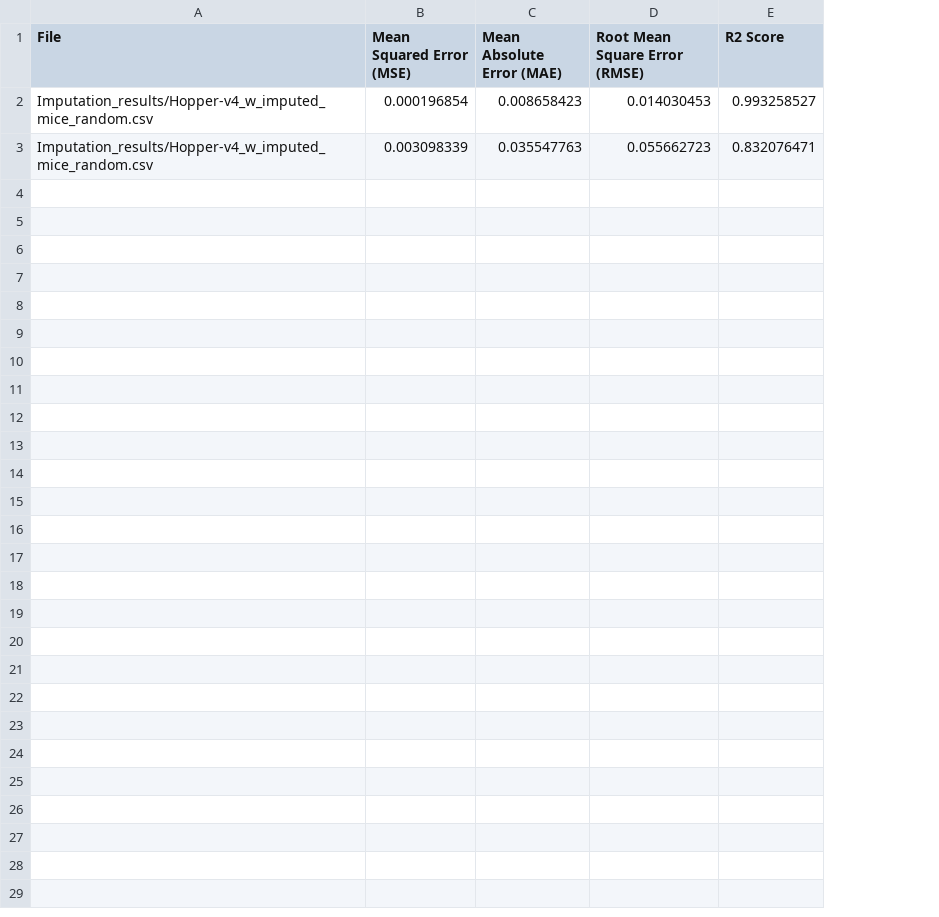
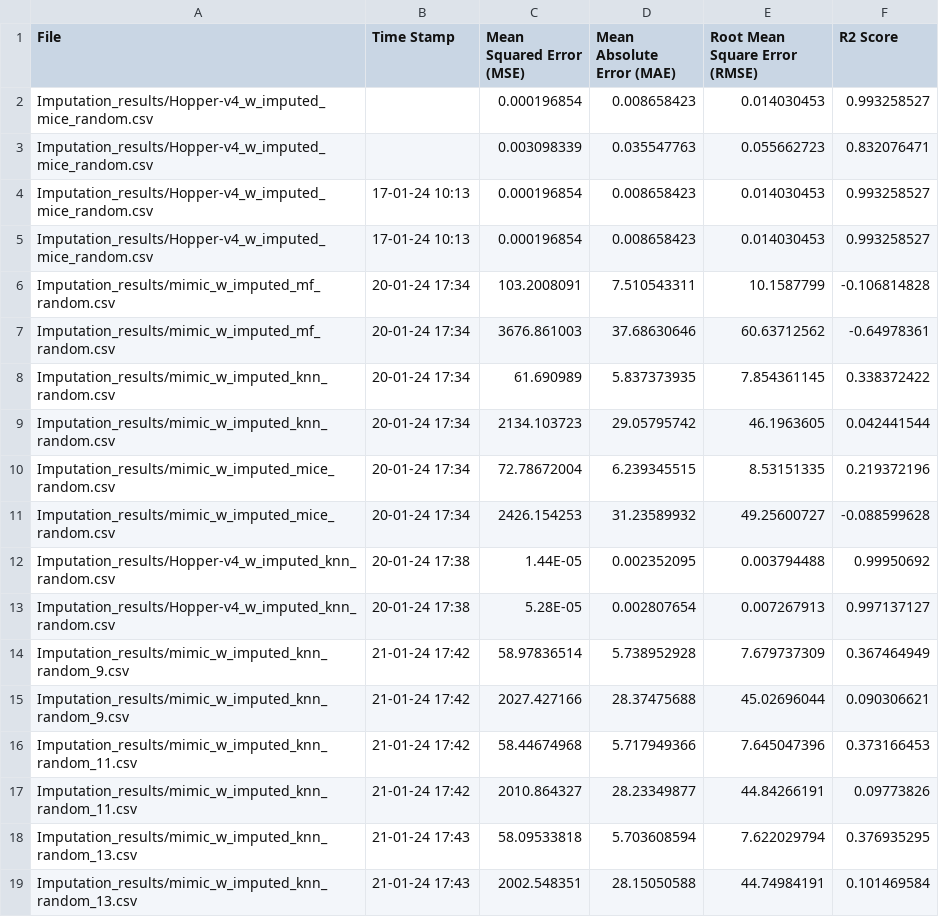
Before and after one commit to iprathmeshdudhe/Data-Imputation-Techniques, a CSV file: evals/evaluations.csv, drawn as a sheet; the diff names each change by its address in the sheet, - before the commit and + after, or states it on an @@ line.

Commit message:
modified the code to work on column names

```diff
--- a/evals/evaluations.csv
+++ b/evals/evaluations.csv
+column B (Time Stamp), empty
+row 4: Imputation_results/Hopper-v4_w_imputed_mice_random.csv | 17-01-24 10:13 | 0.000196854 | 0.008658423 | 0.014030453 | 0.993258527
+row 5: Imputation_results/Hopper-v4_w_imputed_mice_random.csv | 17-01-24 10:13 | 0.000196854 | 0.008658423 | 0.014030453 | 0.993258527
+row 6: Imputation_results/mimic_w_imputed_mf_random.csv | 20-01-24 17:34 | 103.2008091 | 7.510543311 | 10.1587799 | -0.106814828
+row 7: Imputation_results/mimic_w_imputed_mf_random.csv | 20-01-24 17:34 | 3676.861003 | 37.68630646 | 60.63712562 | -0.64978361
+row 8: Imputation_results/mimic_w_imputed_knn_random.csv | 20-01-24 17:34 | 61.690989 | 5.837373935 | 7.854361145 | 0.338372422
+row 9: Imputation_results/mimic_w_imputed_knn_random.csv | 20-01-24 17:34 | 2134.103723 | 29.05795742 | 46.1963605 | 0.042441544
+row 10: Imputation_results/mimic_w_imputed_mice_random.csv | 20-01-24 17:34 | 72.78672004 | 6.239345515 | 8.53151335 | 0.219372196
+row 11: Imputation_results/mimic_w_imputed_mice_random.csv | 20-01-24 17:34 | 2426.154253 | 31.23589932 | 49.25600727 | -0.088599628
+row 12: Imputation_results/Hopper-v4_w_imputed_knn_random.csv | 20-01-24 17:38 | 1.44E-05 | 0.002352095 | 0.003794488 | 0.99950692
+row 13: Imputation_results/Hopper-v4_w_imputed_knn_random.csv | 20-01-24 17:38 | 5.28E-05 | 0.002807654 | 0.007267913 | 0.997137127
+row 14: Imputation_results/mimic_w_imputed_knn_random_9.csv | 21-01-24 17:42 | 58.97836514 | 5.738952928 | 7.679737309 | 0.367464949
+row 15: Imputation_results/mimic_w_imputed_knn_random_9.csv | 21-01-24 17:42 | 2027.427166 | 28.37475688 | 45.02696044 | 0.090306621
+row 16: Imputation_results/mimic_w_imputed_knn_random_11.csv | 21-01-24 17:42 | 58.44674968 | 5.717949366 | 7.645047396 | 0.373166453
+row 17: Imputation_results/mimic_w_imputed_knn_random_11.csv | 21-01-24 17:42 | 2010.864327 | 28.23349877 | 44.84266191 | 0.09773826
+row 18: Imputation_results/mimic_w_imputed_knn_random_13.csv | 21-01-24 17:43 | 58.09533818 | 5.703608594 | 7.622029794 | 0.376935295
+row 19: Imputation_results/mimic_w_imputed_knn_random_13.csv | 21-01-24 17:43 | 2002.548351 | 28.15050588 | 44.74984191 | 0.101469584
```
Also changed, not shown: 18 other files.
